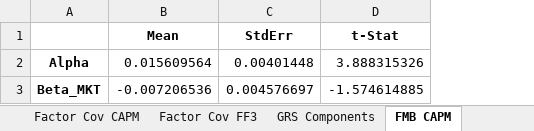
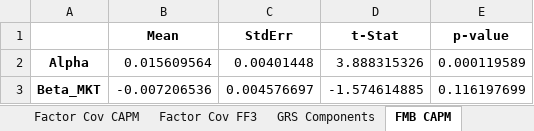
Before and after one commit to dhajibashi/Project_3, an Excel workbook: asset_pricing_analysis_report.xlsx, sheet FMB CAPM, drawn as a sheet; values as stored, in another font and other column widths than the file's, no borders; the diff names each change by its address in the sheet, - before the commit and + after, or states it on an @@ line.

Commit message:
Added p-values for the FMB and shanken correction t-stats.

```diff
--- a/asset_pricing_analysis_report.xlsx (sheet FMB CAPM)
+++ b/asset_pricing_analysis_report.xlsx (sheet FMB CAPM)
+column E (p-value), rows 2-3: 0.000119589 | 0.116197699
```
Also changed, not shown: sheet FMB CAPM Shanken, sheet FMB FF3F Shanken, sheet Main Summary, sheet FMB FF3F, 1 other file.
